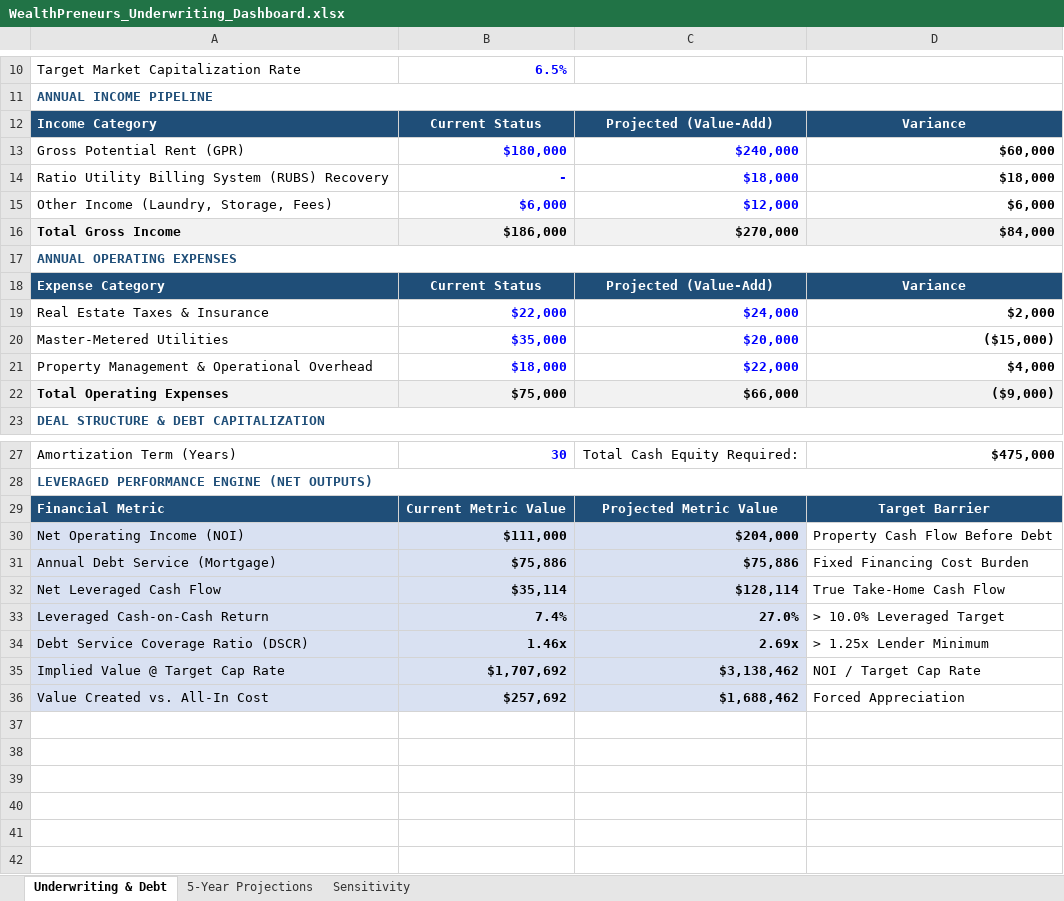
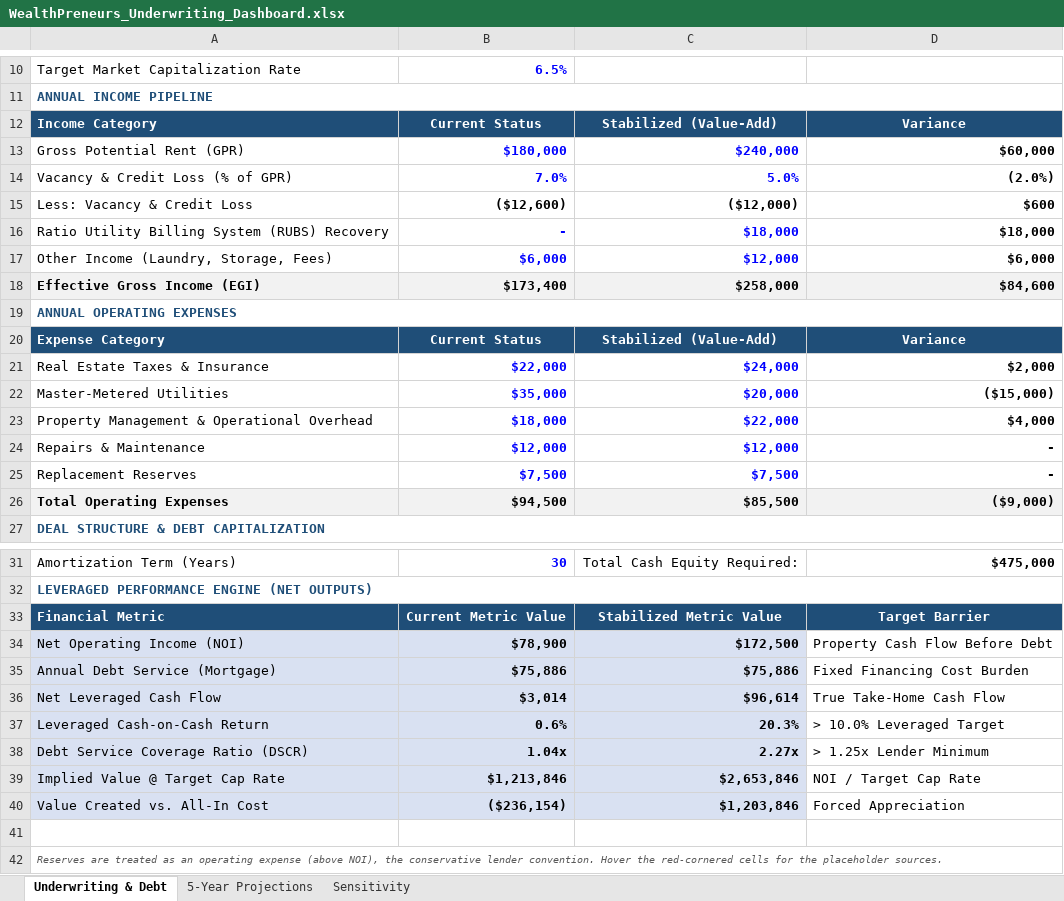
Before and after one commit to WealthPreneurs/ai-agents-api, an Excel workbook: tools/underwriting/WealthPreneurs_Underwriting_Dashboard.xlsx, sheet Underwriting & Debt, drawn as a sheet; only a part is shown, gaps mark what is left out; values as stored, in another font and other column widths than the file's, no borders; conditional formats not drawn; removed rows and columns are numbered as before the commit, all else as after; the diff names each change by its address in the sheet, - before the commit and + after, or states it on an @@ line.

```diff
--- a/tools/underwriting/WealthPreneurs_Underwriting_Dashboard.xlsx (sheet Underwriting & Debt)
+++ b/tools/underwriting/WealthPreneurs_Underwriting_Dashboard.xlsx (sheet Underwriting & Debt)
-C12: Projected (Value-Add)
+C12: Stabilized (Value-Add)
+row 14: Vacancy & Credit Loss (% of GPR) | 7.0% | 5.0% | (2.0%)
+row 15: Less: Vacancy & Credit Loss | ($12,600) | ($12,000) | $600
-row 16: Total Gross Income | $186,000 | $270,000 | $84,000
+row 18: Effective Gross Income (EGI) | $173,400 | $258,000 | $84,600
-C20: Projected (Value-Add)
+C20: Stabilized (Value-Add)
+row 24: Repairs & Maintenance | $12,000 | $12,000 | -
+row 25: Replacement Reserves | $7,500 | $7,500 | -
-B26: $75,000
+B26: $94,500
-C26: $66,000
+C26: $85,500
-C33: Projected Metric Value
+C33: Stabilized Metric Value
-B34: $111,000
+B34: $78,900
-C34: $204,000
+C34: $172,500
-B36: $35,114
+B36: $3,014
-C36: $128,114
+C36: $96,614
-B37: 7.4%
+B37: 0.6%
-C37: 27.0%
+C37: 20.3%
-B38: 1.46x
+B38: 1.04x
-C38: 2.69x
+C38: 2.27x
-B39: $1,707,692
+B39: $1,213,846
-C39: $3,138,462
+C39: $2,653,846
-B40: $257,692
+B40: ($236,154)
-C40: $1,688,462
+C40: $1,203,846
+row 41: (empty)
+row 42: Reserves are treated as an operating expense (above NOI), the conservative lender convention. Hover the red-cornered cells for the placeholder sources.
```
Also changed, not shown: sheet Sensitivity, sheet 5-Year Projections, formulas that keep their value, 1 other file.
